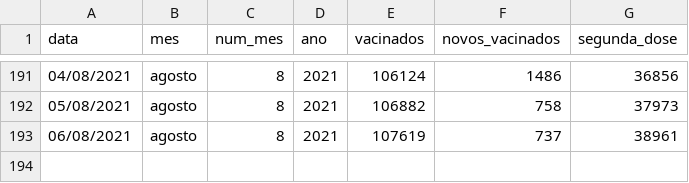
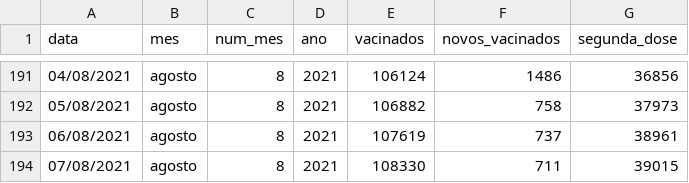
Before and after one commit to ingoramos/dashboardItj, a CSV file: vacinas.csv, drawn as a sheet; only a part is shown, gaps mark what is left out; the diff names each change by its address in the sheet, - before the commit and + after, or states it on an @@ line.

```diff
--- a/vacinas.csv
+++ b/vacinas.csv
+row 194: 07/08/2021 | agosto | 8 | 2021 | 108330 | 711 | 39015
```
Also changed, not shown: covid_Itajai.csv, marieta.csv.
